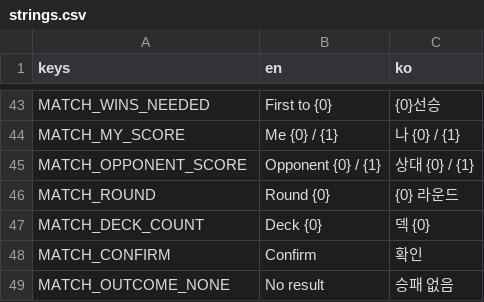
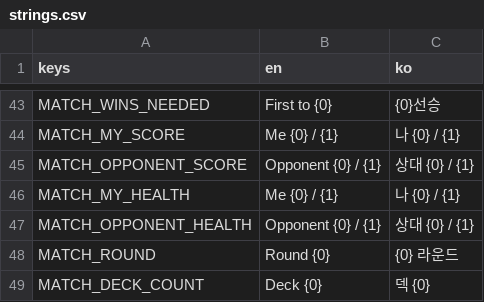
Before and after one commit to Sayoon210/rock-and-sciss-paper, a CSV file: Data/Translations/strings.csv, drawn as a sheet; only a part is shown, gaps mark what is left out; the shorter side is filled out with more unchanged rows.

```diff
--- a/Data/Translations/strings.csv
+++ b/Data/Translations/strings.csv
@@ -45,2 +45,4 @@ MATCH_MY_SCORE,Me {0} / {1},나 {0} / {1}
 MATCH_OPPONENT_SCORE,Opponent {0} / {1},상대 {0} / {1}
+MATCH_MY_HEALTH,Me {0} / {1},나 {0} / {1}
+MATCH_OPPONENT_HEALTH,Opponent {0} / {1},상대 {0} / {1}
 MATCH_ROUND,Round {0},{0} 라운드
```
Also changed, not shown: 15 other files.
